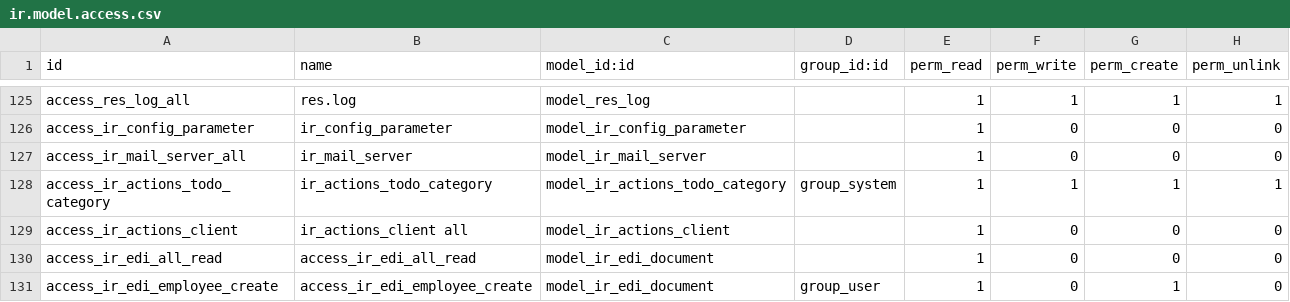
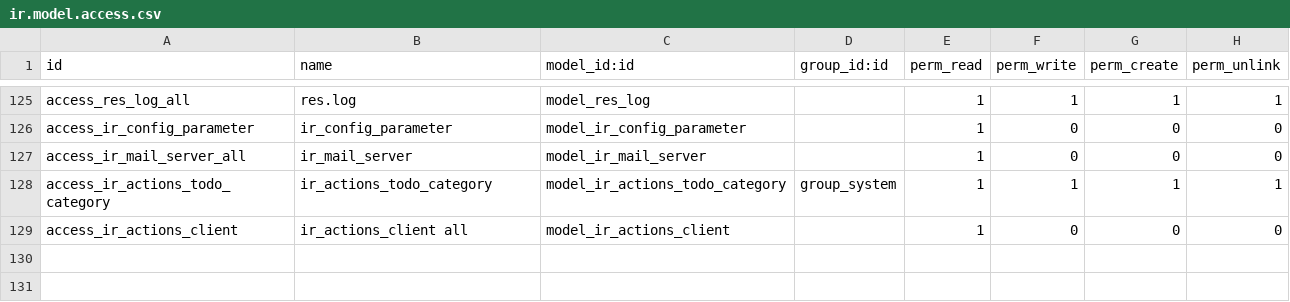
Before and after one commit to xrg/openerp-server, a CSV file: openerp/addons/base/security/ir.model.access.csv, drawn as a sheet; only a part is shown, gaps mark what is left out.

Commit message:
[REM] edi: moved edi to a separate addon

```diff
--- a/openerp/addons/base/security/ir.model.access.csv
+++ b/openerp/addons/base/security/ir.model.access.csv
@@ -129,3 +129 @@
 "access_ir_actions_client","ir_actions_client all","model_ir_actions_client",,1,0,0,0
-"access_ir_edi_all_read","access_ir_edi_all_read","model_ir_edi_document",,1,0,0,0
-"access_ir_edi_employee_create","access_ir_edi_employee_create","model_ir_edi_document","group_user",1,0,1,0
```
Also changed, not shown: 8 other files.
